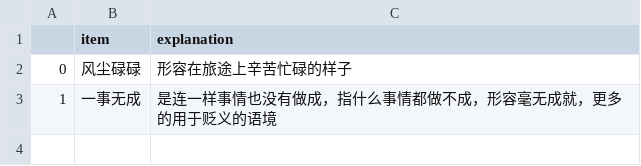
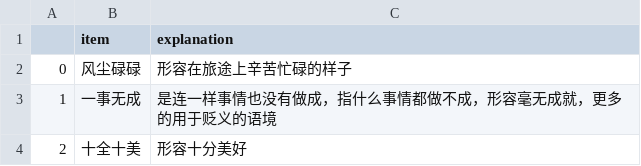
Before and after one commit to WenjunSUN1997/DiCo, a CSV file: data/voca/pu.csv, drawn as a sheet; the diff names each change by its address in the sheet, - before the commit and + after, or states it on an @@ line.

```diff
--- a/data/voca/pu.csv
+++ b/data/voca/pu.csv
+row 4: 2 | 十全十美 | 形容十分美好
```
Also changed, not shown: 3 other files.
